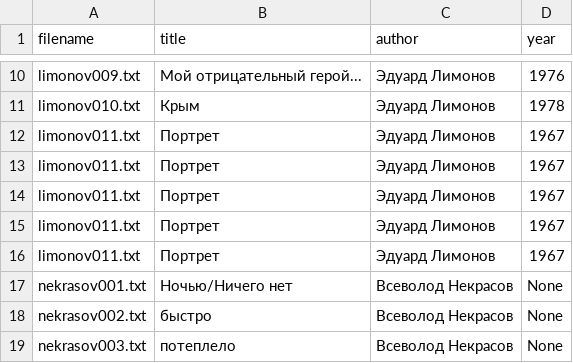
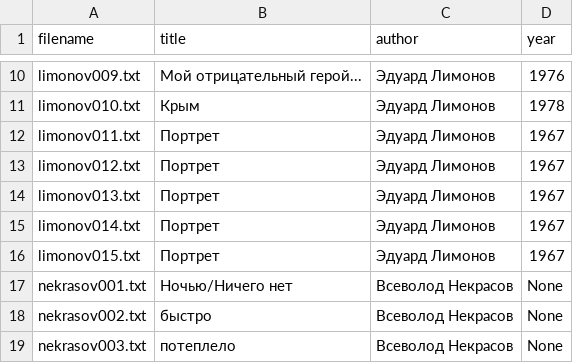
Before and after one commit to amaelrenard-create/Project-Nekrasov-Lianosowo, a CSV file: my_project/data/metadata.csv, drawn as a sheet; only a part is shown, gaps mark what is left out.

Commit message:
Update metadata.csv

```diff
--- a/my_project/data/metadata.csv
+++ b/my_project/data/metadata.csv
@@ -12,6 +12,6 @@ limonov010.txt,Крым,Эдуард Лимонов,1978
 limonov011.txt,Портрет,Эдуард Лимонов,1967
-limonov011.txt,Портрет,Эдуард Лимонов,1967
-limonov011.txt,Портрет,Эдуард Лимонов,1967
-limonov011.txt,Портрет,Эдуард Лимонов,1967
-limonov011.txt,Портрет,Эдуард Лимонов,1967
+limonov012.txt,Портрет,Эдуард Лимонов,1967
+limonov013.txt,Портрет,Эдуард Лимонов,1967
+limonov014.txt,Портрет,Эдуард Лимонов,1967
+limonov015.txt,Портрет,Эдуард Лимонов,1967
 nekrasov001.txt,Ночью/Ничего нет,Всеволод Некрасов,None
```
